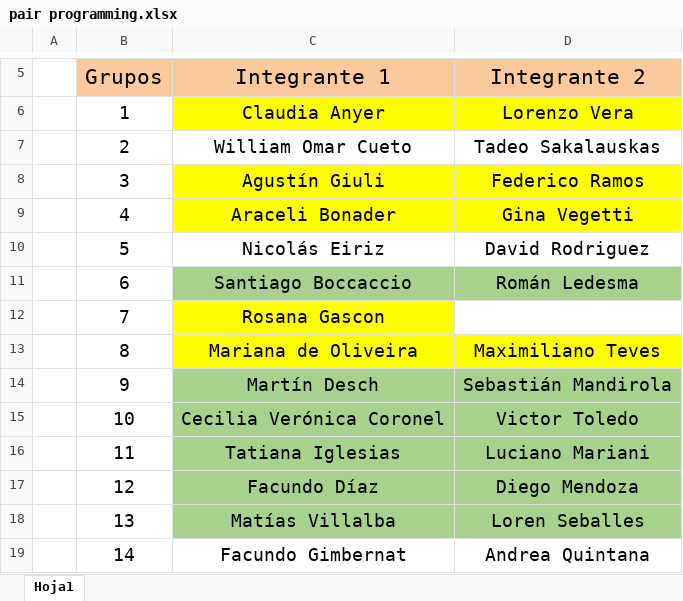
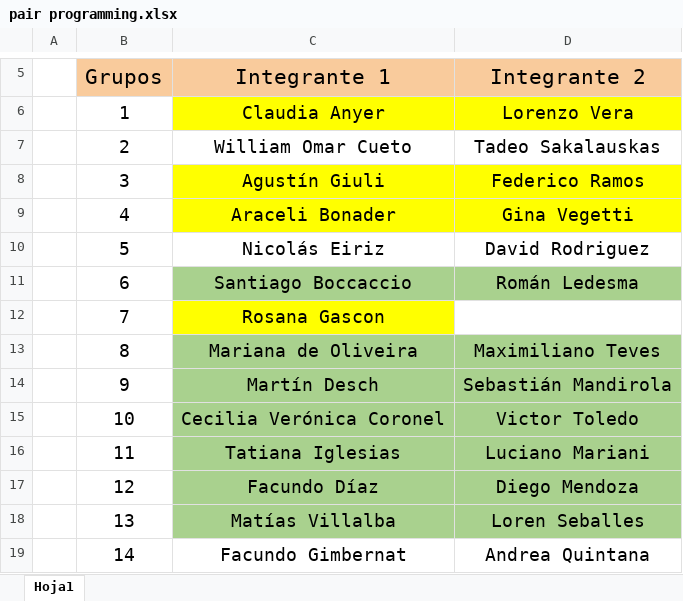
Before and after one commit to lunixsom/Bootcamp-71241, an Excel workbook: Desafios/06/pair programming.xlsx, sheet Hoja1, drawn as a sheet; only a part is shown, gaps mark what is left out; values as stored, in another font and other column widths than the file's, no borders; the diff names each change by its address in the sheet, - before the commit and + after, or states it on an @@ line.

```diff
--- a/Desafios/06/pair programming.xlsx (sheet Hoja1)
+++ b/Desafios/06/pair programming.xlsx (sheet Hoja1)
-C13:D13 fill: #FFFF00
+C13:D13 fill: #A9D18E
```
Also changed, not shown: 3 other files.
